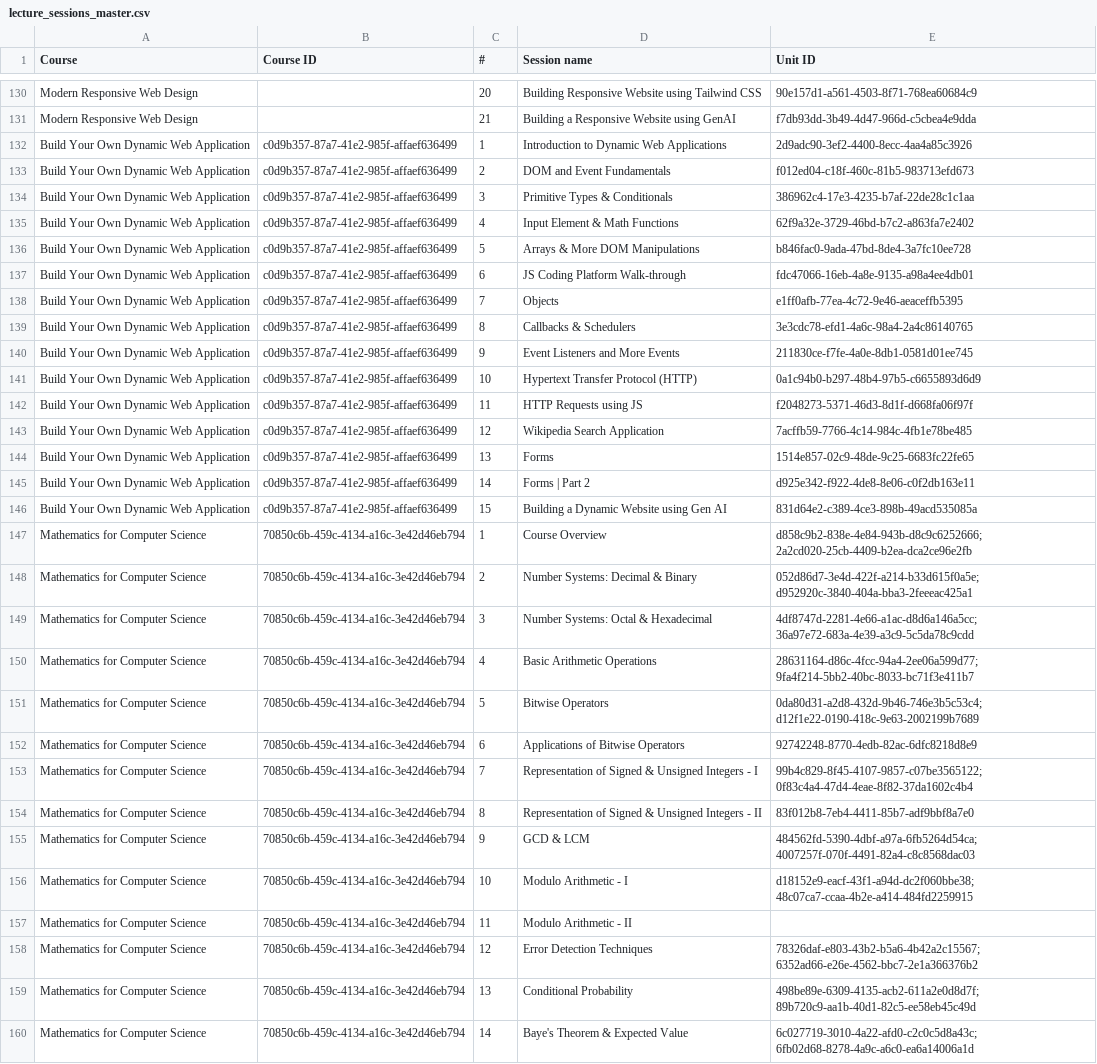
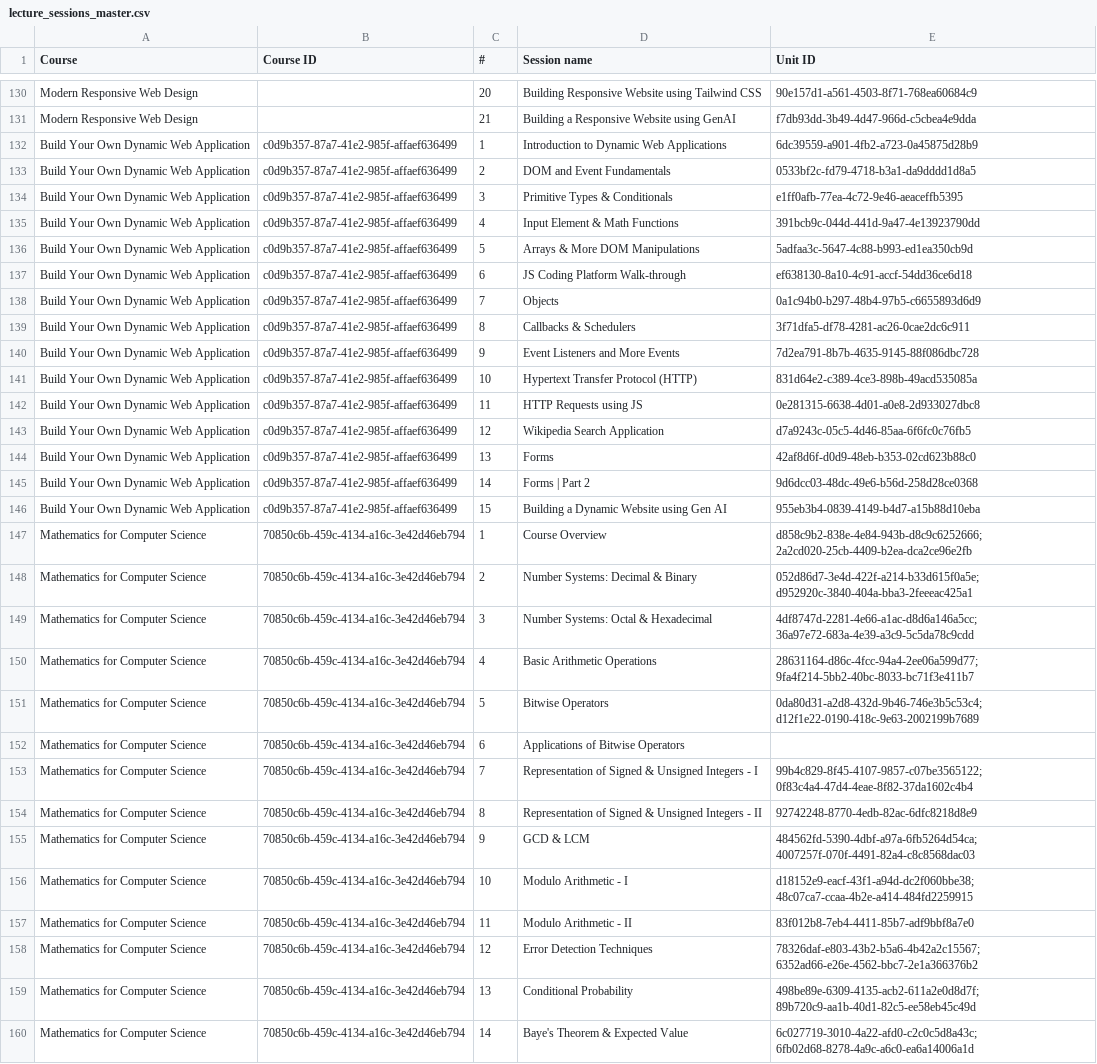
Before and after one commit to hariniv-eng/Instructor-Department-CRM, a CSV file: artifacts/api-server/src/data/lecture_sessions_master.csv, drawn as a sheet; only a part is shown, gaps mark what is left out; the diff covers the shown part only; the diff names each change by its address in the sheet, - before the commit and + after, or states it on an @@ line.

```diff
--- a/artifacts/api-server/src/data/lecture_sessions_master.csv
+++ b/artifacts/api-server/src/data/lecture_sessions_master.csv
-E132 (Unit ID): 2d9adc90-3ef2-4400-8ecc-4aa4a85c3926
+E132 (Unit ID): 6dc39559-a901-4fb2-a723-0a45875d28b9
-E133 (Unit ID): f012ed04-c18f-460c-81b5-983713efd673
+E133 (Unit ID): 0533bf2c-fd79-4718-b3a1-da9dddd1d8a5
-E134 (Unit ID): 386962c4-17e3-4235-b7af-22de28c1c1aa
+E134 (Unit ID): e1ff0afb-77ea-4c72-9e46-aeaceffb5395
-E135 (Unit ID): 62f9a32e-3729-46bd-b7c2-a863fa7e2402
+E135 (Unit ID): 391bcb9c-044d-441d-9a47-4e13923790dd
-E136 (Unit ID): b846fac0-9ada-47bd-8de4-3a7fc10ee728
+E136 (Unit ID): 5adfaa3c-5647-4c88-b993-ed1ea350cb9d
-E137 (Unit ID): fdc47066-16eb-4a8e-9135-a98a4ee4db01
+E137 (Unit ID): ef638130-8a10-4c91-accf-54dd36ce6d18
-E138 (Unit ID): e1ff0afb-77ea-4c72-9e46-aeaceffb5395
+E138 (Unit ID): 0a1c94b0-b297-48b4-97b5-c6655893d6d9
-E139 (Unit ID): 3e3cdc78-efd1-4a6c-98a4-2a4c86140765
+E139 (Unit ID): 3f71dfa5-df78-4281-ac26-0cae2dc6c911
-E140 (Unit ID): 211830ce-f7fe-4a0e-8db1-0581d01ee745
+E140 (Unit ID): 7d2ea791-8b7b-4635-9145-88f086dbc728
-E141 (Unit ID): 0a1c94b0-b297-48b4-97b5-c6655893d6d9
+E141 (Unit ID): 831d64e2-c389-4ce3-898b-49acd535085a
-E142 (Unit ID): f2048273-5371-46d3-8d1f-d668fa06f97f
+E142 (Unit ID): 0e281315-6638-4d01-a0e8-2d933027dbc8
-E143 (Unit ID): 7acffb59-7766-4c14-984c-4fb1e78be485
+E143 (Unit ID): d7a9243c-05c5-4d46-85aa-6f6fc0c76fb5
-E144 (Unit ID): 1514e857-02c9-48de-9c25-6683fc22fe65
+E144 (Unit ID): 42af8d6f-d0d9-48eb-b353-02cd623b88c0
-E145 (Unit ID): d925e342-f922-4de8-8e06-c0f2db163e11
+E145 (Unit ID): 9d6dcc03-48dc-49e6-b56d-258d28ce0368
-E146 (Unit ID): 831d64e2-c389-4ce3-898b-49acd535085a
+E146 (Unit ID): 955eb3b4-0839-4149-b4d7-a15b88d10eba
-E152 (Unit ID): 92742248-8770-4edb-82ac-6dfc8218d8e9
+E152 (Unit ID): (empty)
-E154 (Unit ID): 83f012b8-7eb4-4411-85b7-adf9bbf8a7e0
+E154 (Unit ID): 92742248-8770-4edb-82ac-6dfc8218d8e9
-E157 (Unit ID): (empty)
+E157 (Unit ID): 83f012b8-7eb4-4411-85b7-adf9bbf8a7e0
```
Also changed, not shown: 21 edited cells elsewhere in this file.
